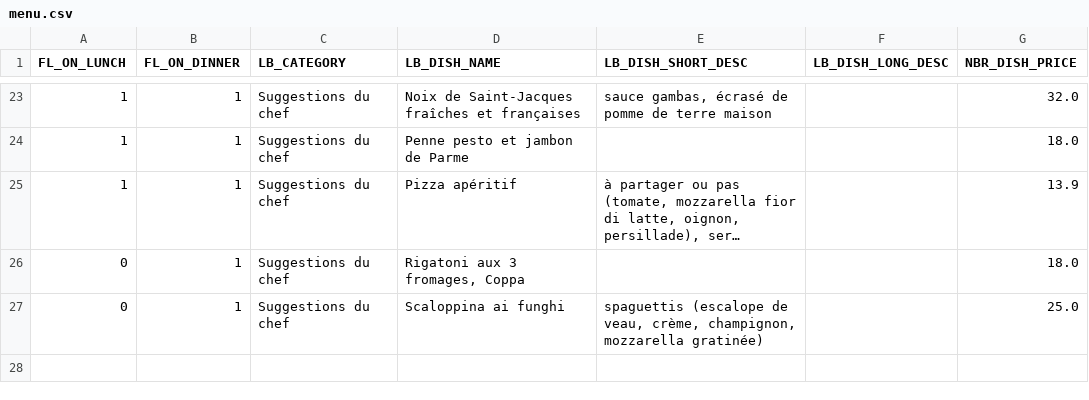
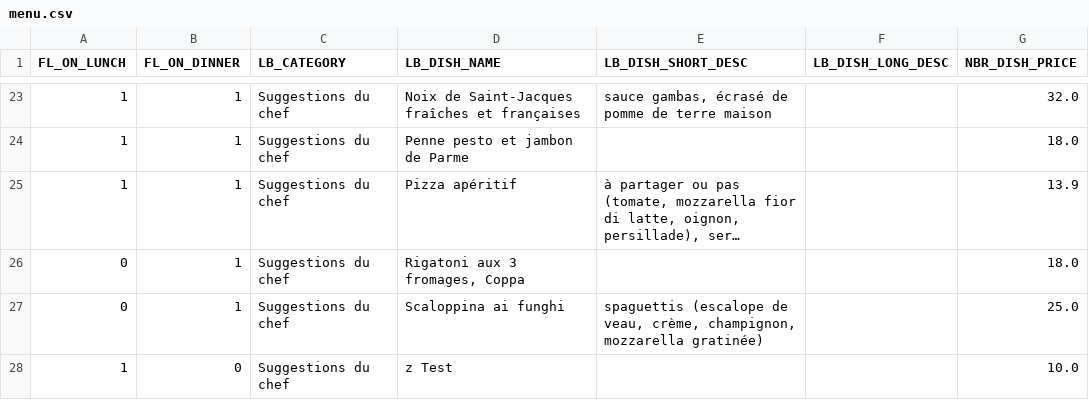
Before and after one commit to helenatong/CreeLeMenu, a CSV file: data/menu.csv, drawn as a sheet; only a part is shown, gaps mark what is left out; long unchanged cells end in ….

Commit message:
Mise à jour du menu via l'application

```diff
--- a/data/menu.csv
+++ b/data/menu.csv
@@ -27 +27,2 @@ FL_ON_LUNCH;FL_ON_DINNER;LB_CATEGORY;LB_DISH_NAME;LB_DISH_SHORT_DESC;LB_DISH_LON
 0;1;Suggestions du chef;Scaloppina ai funghi;spaguettis (escalope de veau, crème, champignon, mozzarella gratinée);;25.0
+1;0;Suggestions du chef;z Test;;;10.0
```
